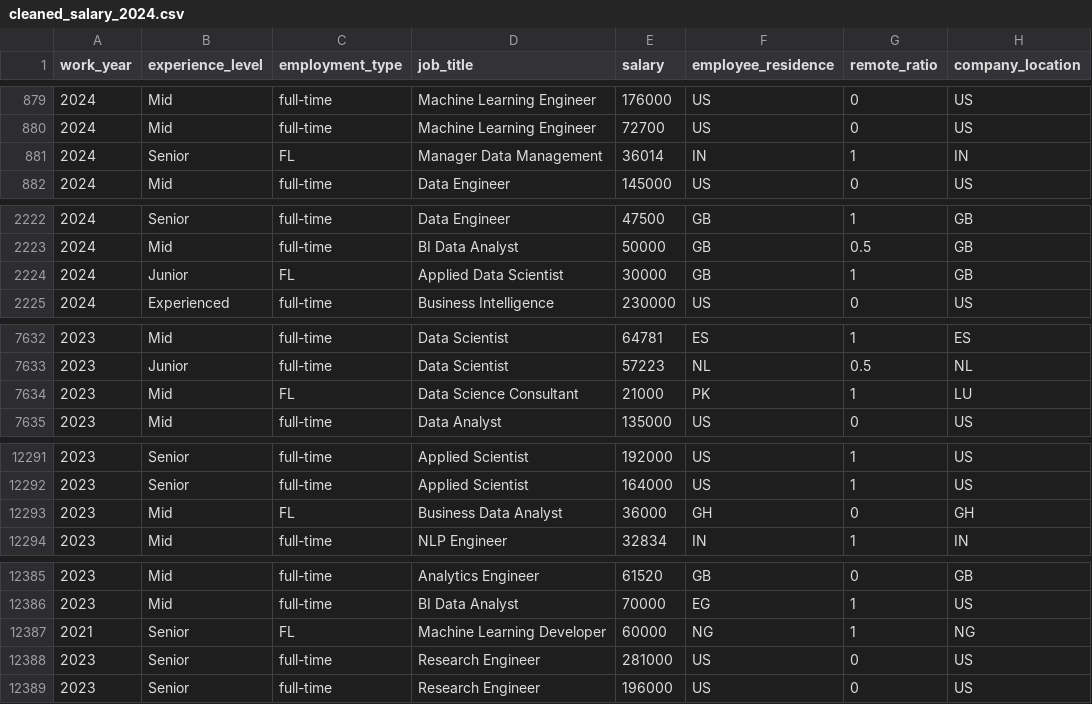
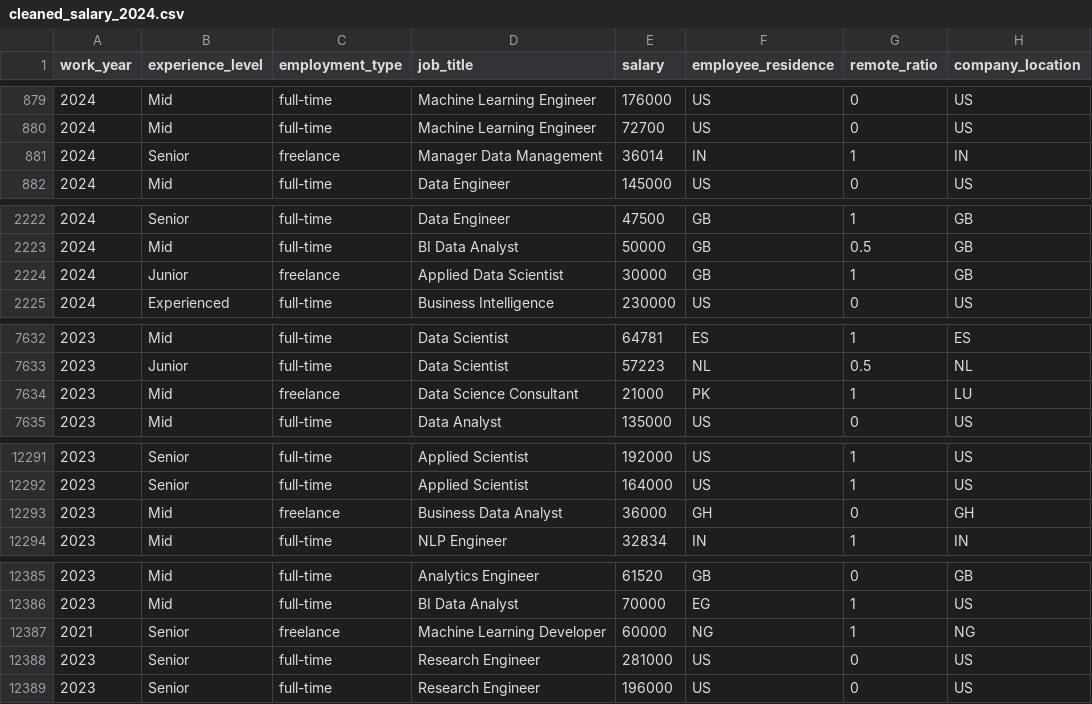
Before and after one commit to adrianasoldat/project2, a CSV file: data/cleaned_salary_2024.csv, drawn as a sheet; only a part is shown, gaps mark what is left out; the diff covers the shown part only; the diff names each change by its address in the sheet, - before the commit and + after, or states it on an @@ line.

Commit message:
edited added FL = freelance

```diff
--- a/data/cleaned_salary_2024.csv
+++ b/data/cleaned_salary_2024.csv
-C881 (employment_type): FL
+C881 (employment_type): freelance
-C2224 (employment_type): FL
+C2224 (employment_type): freelance
-C7634 (employment_type): FL
+C7634 (employment_type): freelance
-C12293 (employment_type): FL
+C12293 (employment_type): freelance
-C12387 (employment_type): FL
+C12387 (employment_type): freelance
```
Also changed, not shown: 9 edited cells elsewhere in this file, 1 other file.
